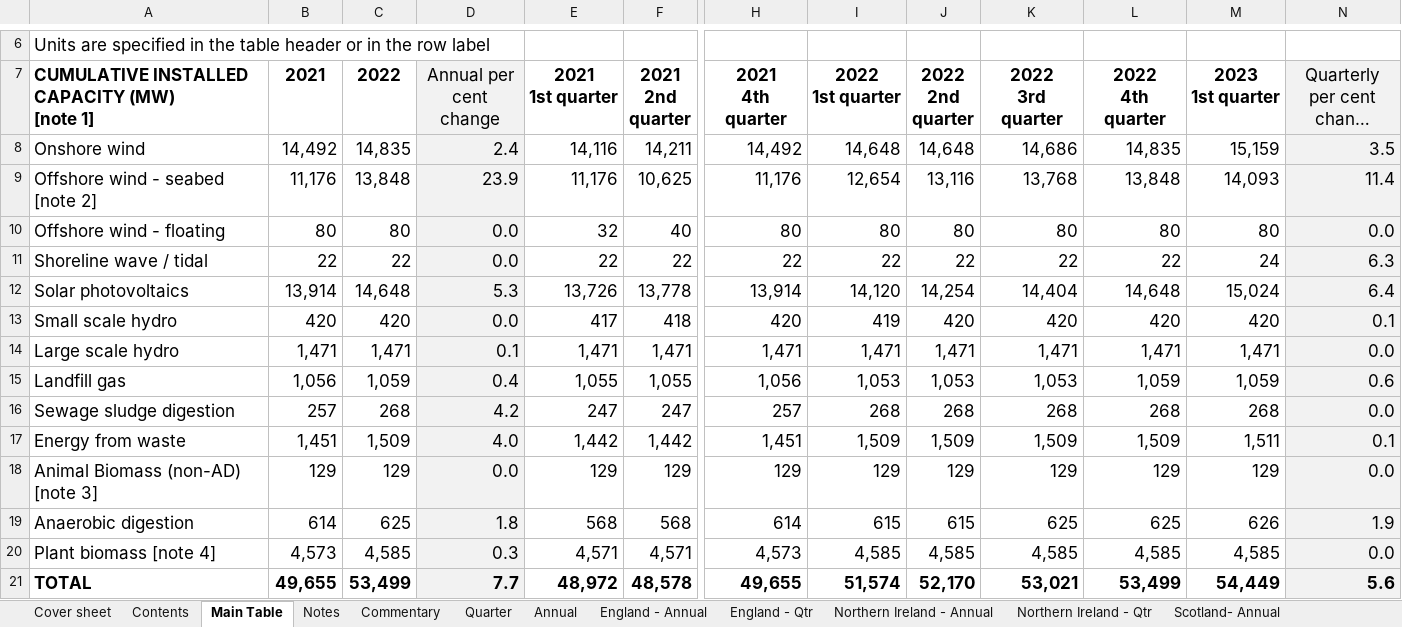
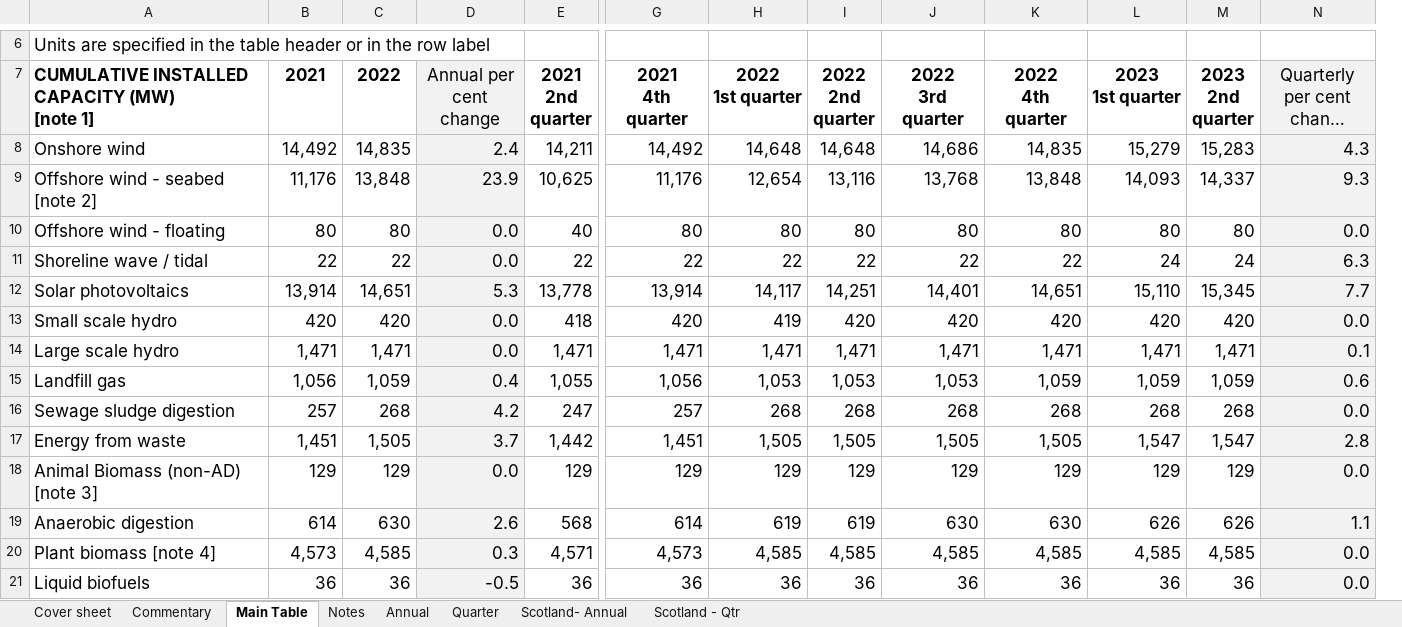
Before and after one commit to sallysemple/ScottishEnergyStatsProcessing, an Excel workbook: Data Sources/Energy Trends/RenGenCap.xlsx, sheet Main Table, drawn as a sheet; only a part is shown, gaps mark what is left out; long unchanged cells end in …; values as stored, in another font and other column widths than the file's, no borders; charts and pictures and table styles not drawn; removed rows and columns are numbered as before the commit, all else as after; rows hold the shown columns only; the diff covers the shown part only; the diff names each change by its address in the sheet, - before the commit and + after, or states it on an @@ line.

Commit message:
Quarterly publication processing

```diff
--- a/Data Sources/Energy Trends/RenGenCap.xlsx (sheet Main Table)
+++ b/Data Sources/Energy Trends/RenGenCap.xlsx (sheet Main Table)
-sheet tab: Contents
-sheet tab: England - Annual
-sheet tab: England - Qtr
-sheet tab: Northern Ireland - Annual
-sheet tab: Northern Ireland - Qtr
@@ sheet tab order changed: Cover sheet | Commentary | Main Table | Notes | Annual | Quarter | Scotland- Annual | Scotland - Qtr @@
-column E (2021 1st quarter), rows 8-20: 14,116 | 11,176 | 32 | 22 | 13,726 | 417 | 1,471 | 1,055 | 247 | 1,442 | 129 | 568 | 4,571
+column M (2023 2nd quarter), rows 8-20: 15,283 | 14,337 | 80 | 24 | 15,345 | 420 | 1,471 | 1,059 | 268 | 1,547 | 129 | 626 | 4,585
-L8 (2023 1st quarter): 15,159
+L8 (2023 1st quarter): 15,279
-N8: 3.5
+N8: 4.3
-N9: 11.4
+N9: 9.3
-C12 (2022): 14,648
+C12 (2022): 14,651
-H12 (2022 1st quarter): 14,120
+H12 (2022 1st quarter): 14,117
-I12 (2022 2nd quarter): 14,254
+I12 (2022 2nd quarter): 14,251
-J12 (2022 3rd quarter): 14,404
+J12 (2022 3rd quarter): 14,401
-K12 (2022 4th quarter): 14,648
+K12 (2022 4th quarter): 14,651
-L12 (2023 1st quarter): 15,024
+L12 (2023 1st quarter): 15,110
-N12: 6.4
+N12: 7.7
-N13: 0.1
+N13: 0.0
-D14 (Annual per cent change): 0.1
+D14 (Annual per cent change): 0.0
-N14: 0.0
+N14: 0.1
-C17 (2022): 1,509
+C17 (2022): 1,505
-D17 (Annual per cent change): 4.0
+D17 (Annual per cent change): 3.7
-H17 (2022 1st quarter): 1,509
+H17 (2022 1st quarter): 1,505
-I17 (2022 2nd quarter): 1,509
+I17 (2022 2nd quarter): 1,505
-J17 (2022 3rd quarter): 1,509
+J17 (2022 3rd quarter): 1,505
-K17 (2022 4th quarter): 1,509
+K17 (2022 4th quarter): 1,505
-L17 (2023 1st quarter): 1,511
+L17 (2023 1st quarter): 1,547
-N17: 0.1
+N17: 2.8
-C19 (2022): 625
+C19 (2022): 630
-D19 (Annual per cent change): 1.8
+D19 (Annual per cent change): 2.6
-H19 (2022 1st quarter): 615
+H19 (2022 1st quarter): 619
-I19 (2022 2nd quarter): 615
+I19 (2022 2nd quarter): 619
-J19 (2022 3rd quarter): 625
+J19 (2022 3rd quarter): 630
-K19 (2022 4th quarter): 625
+K19 (2022 4th quarter): 630
-N19: 1.9
+N19: 1.1
-row 21: TOTAL | 49,655 | 53,499 | 7.7 | 48,972 | 48,578 | 49,655 | 51,574 | 52,170 | 53,021 | 53,499 | 54,449 | 5.6
+row 21: Liquid biofuels | 36 | 36 | -0.5 | 36 | 36 | 36 | 36 | 36 | 36 | 36 | 36 | 0.0
```
Also changed, not shown: 17 added rows, 14 removed rows and 46 edited cells elsewhere in this sheet, sheet Quarter, sheet Scotland - Qtr, sheet Annual, sheet Commentary, sheet Cover sheet, other sheet tabs, formulas that keep their value, hidden cells, Data Sources/MANUAL/Smart Meters.xlsx, Data Sources/REPD (Operational Corrections)/Corrections/Corrections.xlsx, 36 other files.
